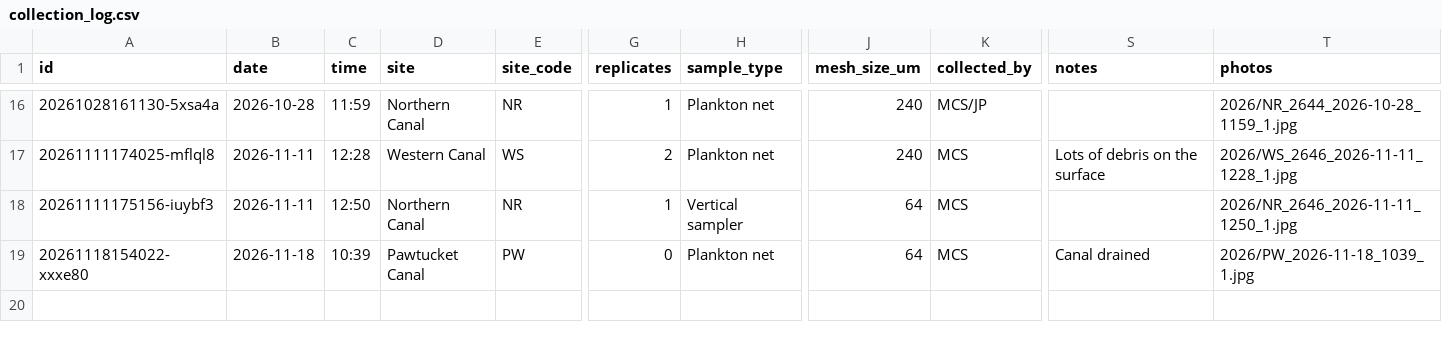
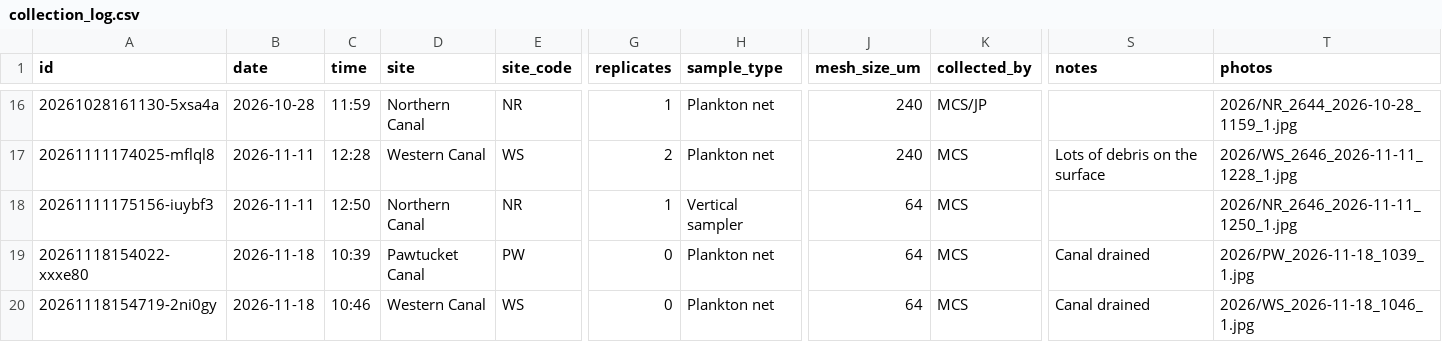
Before and after one commit to ZoopEcoEvo/lowell_canal_zoops, a CSV file: Raw_data/collection_log.csv, drawn as a sheet; only a part is shown, gaps mark what is left out; rows hold the shown columns only; the diff names each change by its address in the sheet, - before the commit and + after, or states it on an @@ line.

Commit message:
Collection: WS 2026-11-18, water quality only (MCS)

```diff
--- a/Raw_data/collection_log.csv
+++ b/Raw_data/collection_log.csv
+row 20: 20261118154719-2ni0gy | 2026-11-18 | 10:46 | Western Canal | WS | 0 | Plankton net | 64 | MCS | Canal drained | 2026/WS_2026-11-18_1046_1.jpg
```
